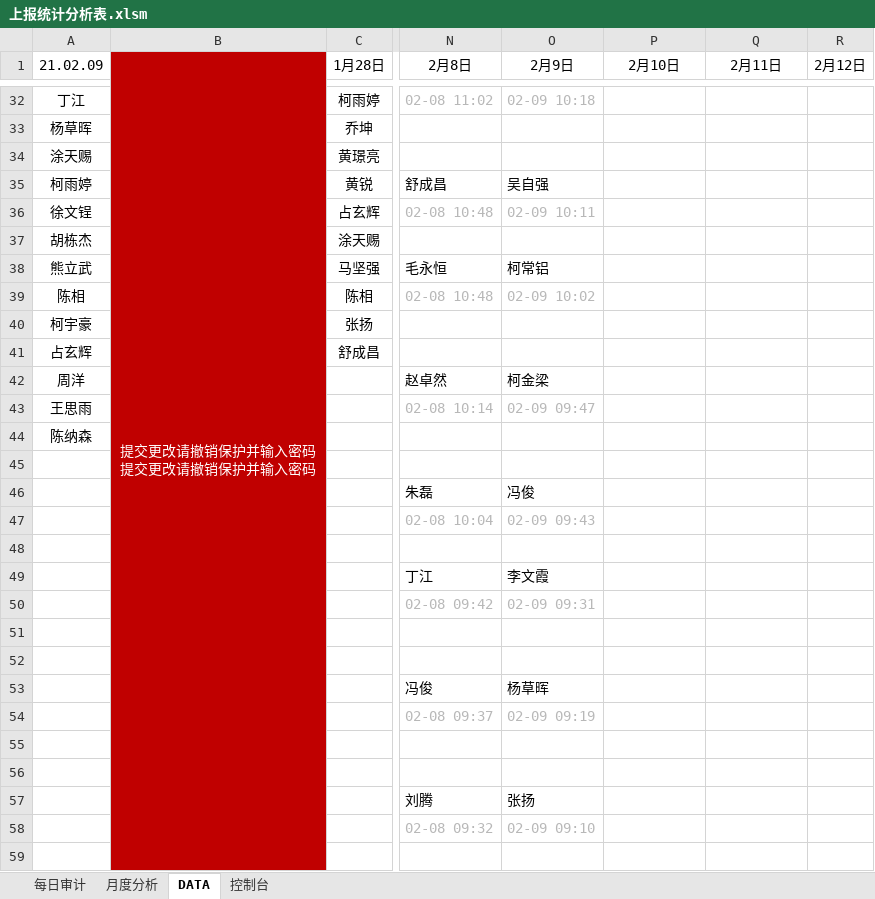
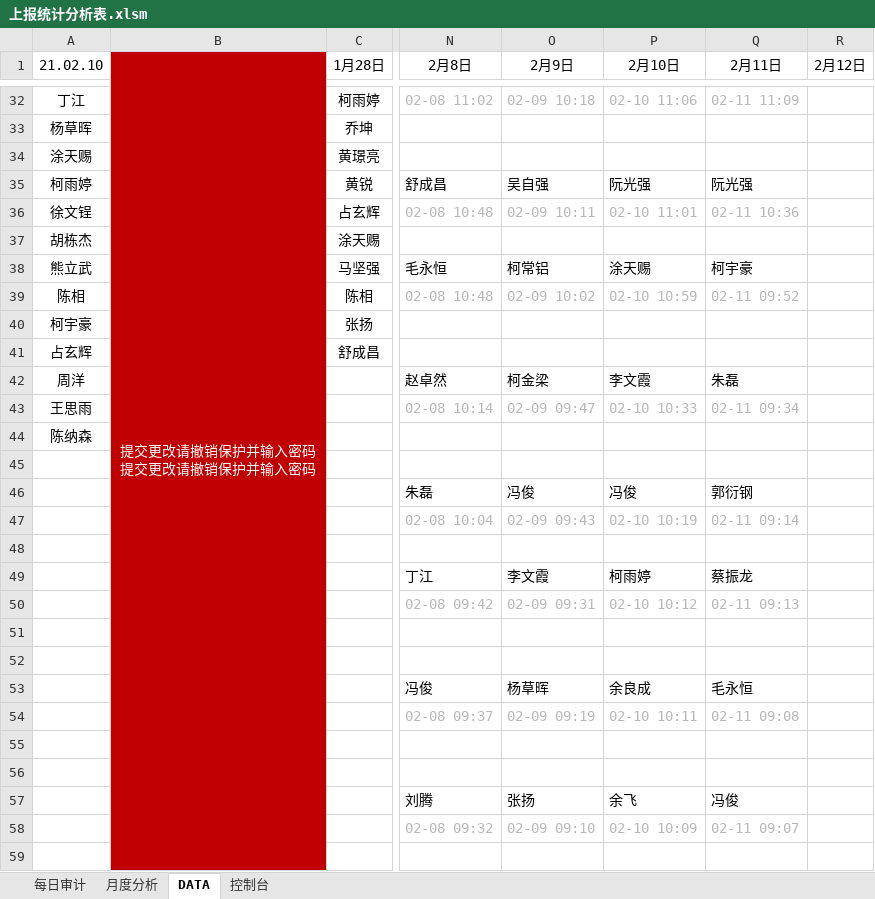
Before and after one commit to Six-6Chen/Excel-Vba, an Excel workbook: 上报统计分析表.xlsm, sheet DATA, drawn as a sheet; only a part is shown, gaps mark what is left out; values as stored, in another font and other column widths than the file's, no borders; charts and pictures not drawn; the diff covers the shown part only; the diff names each change by its address in the sheet, - before the commit and + after, or states it on an @@ line.

```diff
--- a/上报统计分析表.xlsm (sheet DATA)
+++ b/上报统计分析表.xlsm (sheet DATA)
-A1: 21.02.09
+A1: 21.02.10
-P32 (2月10日): (empty)
+P32 (2月10日): 02-10 11:06
-Q32 (2月11日): (empty)
+Q32 (2月11日): 02-11 11:09
-P35 (2月10日): (empty)
+P35 (2月10日): 阮光强
-Q35 (2月11日): (empty)
+Q35 (2月11日): 阮光强
-P36 (2月10日): (empty)
+P36 (2月10日): 02-10 11:01
-Q36 (2月11日): (empty)
+Q36 (2月11日): 02-11 10:36
-P38 (2月10日): (empty)
+P38 (2月10日): 涂天赐
-Q38 (2月11日): (empty)
+Q38 (2月11日): 柯宇豪
-P39 (2月10日): (empty)
+P39 (2月10日): 02-10 10:59
-Q39 (2月11日): (empty)
+Q39 (2月11日): 02-11 09:52
-P42 (2月10日): (empty)
+P42 (2月10日): 李文霞
-Q42 (2月11日): (empty)
+Q42 (2月11日): 朱磊
-P43 (2月10日): (empty)
+P43 (2月10日): 02-10 10:33
-Q43 (2月11日): (empty)
+Q43 (2月11日): 02-11 09:34
-P46 (2月10日): (empty)
+P46 (2月10日): 冯俊
-Q46 (2月11日): (empty)
+Q46 (2月11日): 郭衍钢
-P47 (2月10日): (empty)
+P47 (2月10日): 02-10 10:19
-Q47 (2月11日): (empty)
+Q47 (2月11日): 02-11 09:14
-P49 (2月10日): (empty)
+P49 (2月10日): 柯雨婷
-Q49 (2月11日): (empty)
+Q49 (2月11日): 蔡振龙
-P50 (2月10日): (empty)
+P50 (2月10日): 02-10 10:12
-Q50 (2月11日): (empty)
+Q50 (2月11日): 02-11 09:13
-P53 (2月10日): (empty)
+P53 (2月10日): 余良成
-Q53 (2月11日): (empty)
+Q53 (2月11日): 毛永恒
-P54 (2月10日): (empty)
+P54 (2月10日): 02-10 10:11
-Q54 (2月11日): (empty)
+Q54 (2月11日): 02-11 09:08
-P57 (2月10日): (empty)
+P57 (2月10日): 余飞
-Q57 (2月11日): (empty)
+Q57 (2月11日): 冯俊
-P58 (2月10日): (empty)
+P58 (2月10日): 02-10 10:09
-Q58 (2月11日): (empty)
+Q58 (2月11日): 02-11 09:07
```
Also changed, not shown: 130 edited cells elsewhere in this sheet, sheet 月度分析, sheet 控制台, sheet 每日审计, hidden cells, charts or pictures.
